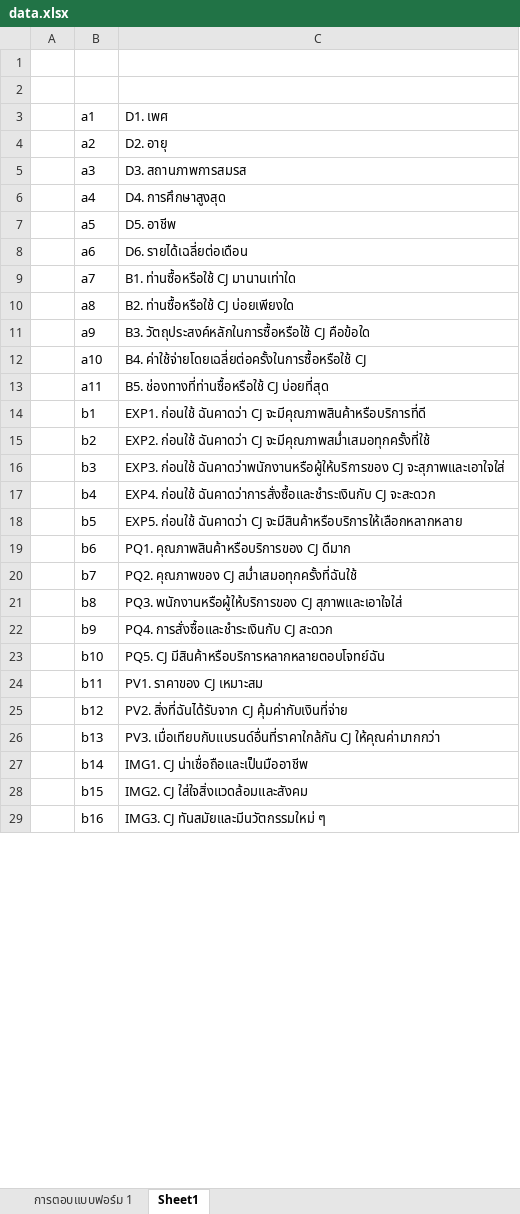
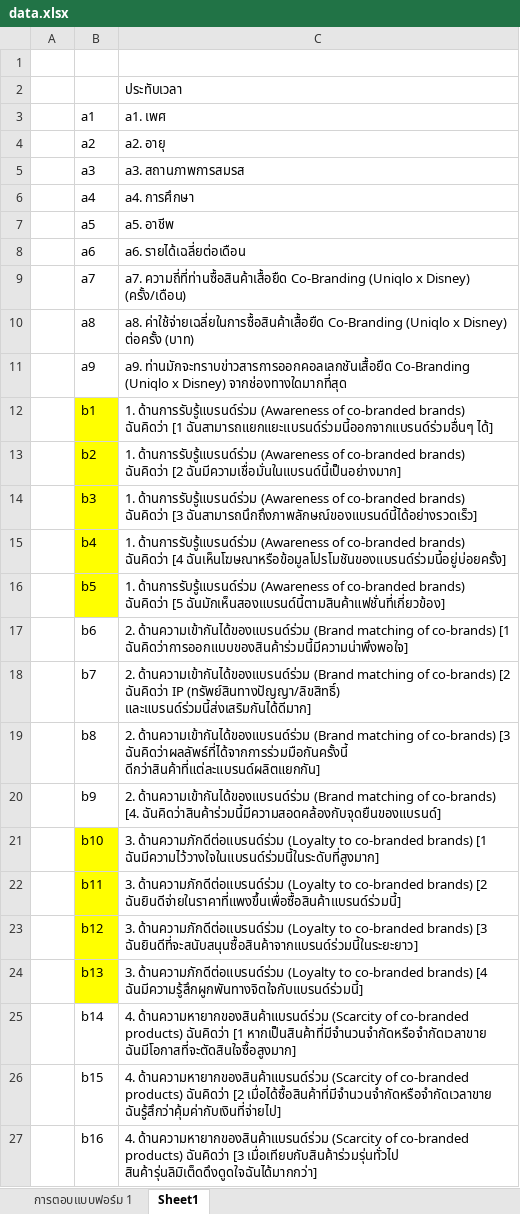
Before and after one commit to jutamaswon/FactorAnalysis-Stata-Pipeline, an Excel workbook: python/data.xlsx, sheet Sheet1, drawn as a sheet; only a part is shown; values as stored, in another font and other column widths than the file's, no borders; removed rows and columns are numbered as before the commit, all else as after; the diff covers the shown part only; the diff names each change by its address in the sheet, - before the commit and + after, or states it on an @@ line.

```diff
--- a/python/data.xlsx (sheet Sheet1)
+++ b/python/data.xlsx (sheet Sheet1)
-C2: (empty)
+C2: ประทับเวลา
-C3: D1. เพศ
+C3: a1. เพศ
-C4: D2. อายุ
+C4: a2. อายุ
-C5: D3. สถานภาพการสมรส
+C5: a3. สถานภาพการสมรส
-C6: D4. การศึกษาสูงสุด
+C6: a4. การศึกษา
-C7: D5. อาชีพ
+C7: a5. อาชีพ
-C8: D6. รายได้เฉลี่ยต่อเดือน
+C8: a6. รายได้เฉลี่ยต่อเดือน
-C9: B1. ท่านซื้อหรือใช้ CJ มานานเท่าใด
+C9: a7. ความถี่ที่ท่านซื้อสินค้าเสื้อยืด Co-Branding (Uniqlo x Disney) (ครั้ง/เดือน)
-C10: B2. ท่านซื้อหรือใช้ CJ บ่อยเพียงใด
+C10: a8. ค่าใช้จ่ายเฉลี่ยในการซื้อสินค้าเสื้อยืด Co-Branding (Uniqlo x Disney) ต่อครั้ง (บาท)
-C11: B3. วัตถุประสงค์หลักในการซื้อหรือใช้ CJ คือข้อใด
+C11: a9. ท่านมักจะทราบข่าวสารการออกคอลเลกชันเสื้อยืด Co-Branding (Uniqlo x Disney) จากช่องทางใดมากที่สุด
-row 12:  | a10 | B4. ค่าใช้จ่ายโดยเฉลี่ยต่อครั้งในการซื้อหรือใช้ CJ
-row 13:  | a11 | B5. ช่องทางที่ท่านซื้อหรือใช้ CJ บ่อยที่สุด
-B12:B16 fill: none
+B12:B16 fill: #FFFF00
-C12: EXP1. ก่อนใช้ ฉันคาดว่า CJ จะมีคุณภาพสินค้าหรือบริการที่ดี
+C12: 1. ด้านการรับรู้แบรนด์ร่วม (Awareness of co-branded brands) ฉันคิดว่า [1 ฉันสามารถแยกแยะแบรนด์ร่วมนี้ออกจากแบรนด์ร่วมอื่นๆ ได้]
-C13: EXP2. ก่อนใช้ ฉันคาดว่า CJ จะมีคุณภาพสม่ำเสมอทุกครั้งที่ใช้
+C13: 1. ด้านการรับรู้แบรนด์ร่วม (Awareness of co-branded brands) ฉันคิดว่า [2 ฉันมีความเชื่อมั่นในแบรนด์นี้เป็นอย่างมาก]
-C14: EXP3. ก่อนใช้ ฉันคาดว่าพนักงานหรือผู้ให้บริการของ CJ จะสุภาพและเอาใจใส่
+C14: 1. ด้านการรับรู้แบรนด์ร่วม (Awareness of co-branded brands) ฉันคิดว่า [3 ฉันสามารถนึกถึงภาพลักษณ์ของแบรนด์นี้ได้อย่างรวดเร็ว]
-C15: EXP4. ก่อนใช้ ฉันคาดว่าการสั่งซื้อและชำระเงินกับ CJ จะสะดวก
+C15: 1. ด้านการรับรู้แบรนด์ร่วม (Awareness of co-branded brands) ฉันคิดว่า [4 ฉันเห็นโฆษณาหรือข้อมูลโปรโมชันของแบรนด์ร่วมนี้อยู่บ่อยครั้ง]
-C16: EXP5. ก่อนใช้ ฉันคาดว่า CJ จะมีสินค้าหรือบริการให้เลือกหลากหลาย
+C16: 1. ด้านการรับรู้แบรนด์ร่วม (Awareness of co-branded brands) ฉันคิดว่า [5 ฉันมักเห็นสองแบรนด์นี้ตามสินค้าแฟชั่นที่เกี่ยวข้อง]
-C17: PQ1. คุณภาพสินค้าหรือบริการของ CJ ดีมาก
+C17: 2. ด้านความเข้ากันได้ของแบรนด์ร่วม (Brand matching of co-brands) [1 ฉันคิดว่าการออกแบบของสินค้าร่วมนี้มีความน่าพึงพอใจ]
-C18: PQ2. คุณภาพของ CJ สม่ำเสมอทุกครั้งที่ฉันใช้
+C18: 2. ด้านความเข้ากันได้ของแบรนด์ร่วม (Brand matching of co-brands) [2 ฉันคิดว่า IP (ทรัพย์สินทางปัญญา/ลิขสิทธิ์) และแบรนด์ร่วมนี้ส่งเสริมกันได้ดีมาก]
-C19: PQ3. พนักงานหรือผู้ให้บริการของ CJ สุภาพและเอาใจใส่
+C19: 2. ด้านความเข้ากันได้ของแบรนด์ร่วม (Brand matching of co-brands) [3 ฉันคิดว่าผลลัพธ์ที่ได้จากการร่วมมือกันครั้งนี้ ดีกว่าสินค้าที่แต่ละแบรนด์ผลิตแยกกัน]
-C20: PQ4. การสั่งซื้อและชำระเงินกับ CJ สะดวก
+C20: 2. ด้านความเข้ากันได้ของแบรนด์ร่วม (Brand matching of co-brands) [4. ฉันคิดว่าสินค้าร่วมนี้มีความสอดคล้องกับจุดยืนของแบรนด์]
-B21:B24 fill: none
+B21:B24 fill: #FFFF00
-C21: PQ5. CJ มีสินค้าหรือบริการหลากหลายตอบโจทย์ฉัน
+C21: 3. ด้านความภักดีต่อแบรนด์ร่วม (Loyalty to co-branded brands) [1 ฉันมีความไว้วางใจในแบรนด์ร่วมนี้ในระดับที่สูงมาก]
-C22: PV1. ราคาของ CJ เหมาะสม
+C22: 3. ด้านความภักดีต่อแบรนด์ร่วม (Loyalty to co-branded brands) [2 ฉันยินดีจ่ายในราคาที่แพงขึ้นเพื่อซื้อสินค้าแบรนด์ร่วมนี้]
-C23: PV2. สิ่งที่ฉันได้รับจาก CJ คุ้มค่ากับเงินที่จ่าย
+C23: 3. ด้านความภักดีต่อแบรนด์ร่วม (Loyalty to co-branded brands) [3 ฉันยินดีที่จะสนับสนุนซื้อสินค้าจากแบรนด์ร่วมนี้ในระยะยาว]
-C24: PV3. เมื่อเทียบกับแบรนด์อื่นที่ราคาใกล้กัน CJ ให้คุณค่ามากกว่า
+C24: 3. ด้านความภักดีต่อแบรนด์ร่วม (Loyalty to co-branded brands) [4 ฉันมีความรู้สึกผูกพันทางจิตใจกับแบรนด์ร่วมนี้]
-C25: IMG1. CJ น่าเชื่อถือและเป็นมืออาชีพ
+C25: 4. ด้านความหายากของสินค้าแบรนด์ร่วม (Scarcity of co-branded products) ฉันคิดว่า [1 หากเป็นสินค้าที่มีจำนวนจำกัดหรือจำกัดเวลาขาย ฉันมีโอกาสที่จะตัดสินใจซื้อสูงมาก]
-C26: IMG2. CJ ใส่ใจสิ่งแวดล้อมและสังคม
+C26: 4. ด้านความหายากของสินค้าแบรนด์ร่วม (Scarcity of co-branded products) ฉันคิดว่า [2 เมื่อได้ซื้อสินค้าที่มีจำนวนจำกัดหรือจำกัดเวลาขาย ฉันรู้สึกว่าคุ้มค่ากับเงินที่จ่ายไป]
-C27: IMG3. CJ ทันสมัยและมีนวัตกรรมใหม่ ๆ
+C27: 4. ด้านความหายากของสินค้าแบรนด์ร่วม (Scarcity of co-branded products) ฉันคิดว่า [3 เมื่อเทียบกับสินค้าร่วมรุ่นทั่วไป สินค้ารุ่นลิมิเต็ดดึงดูดใจฉันได้มากกว่า]
```
Also changed, not shown: 4 added rows, 9 edited cells and cell formats elsewhere in this sheet, sheet การตอบแบบฟอร์ม 1, 1 other file.
